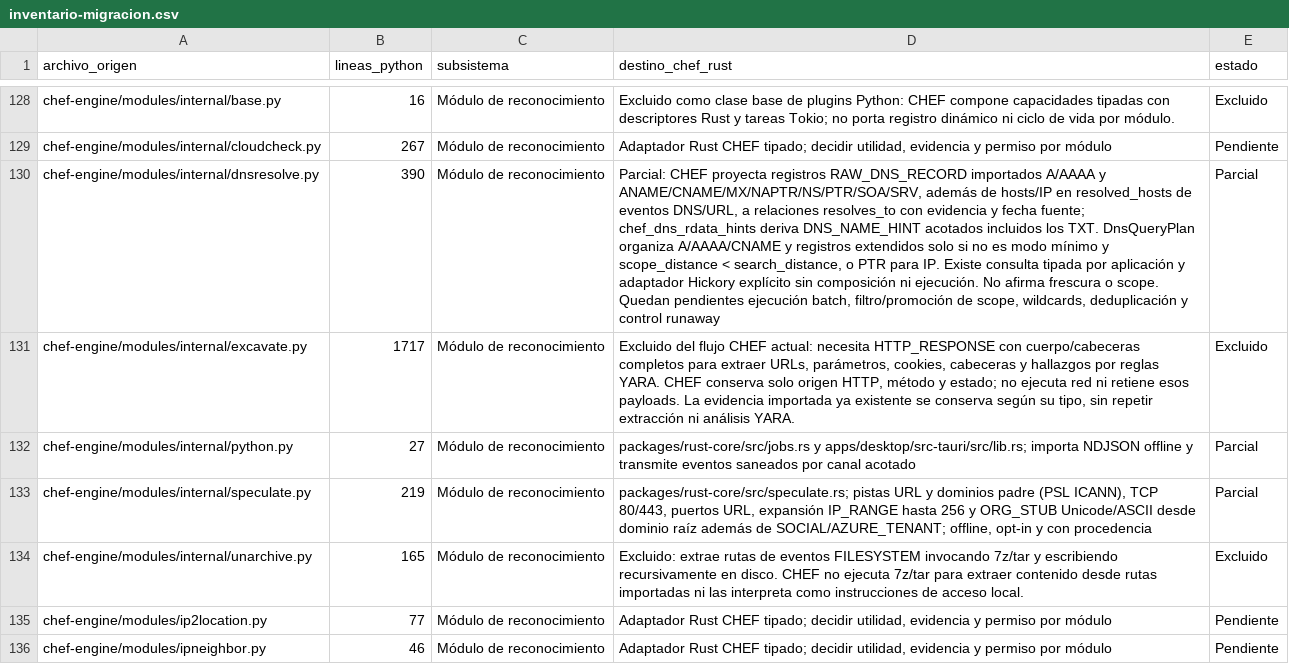
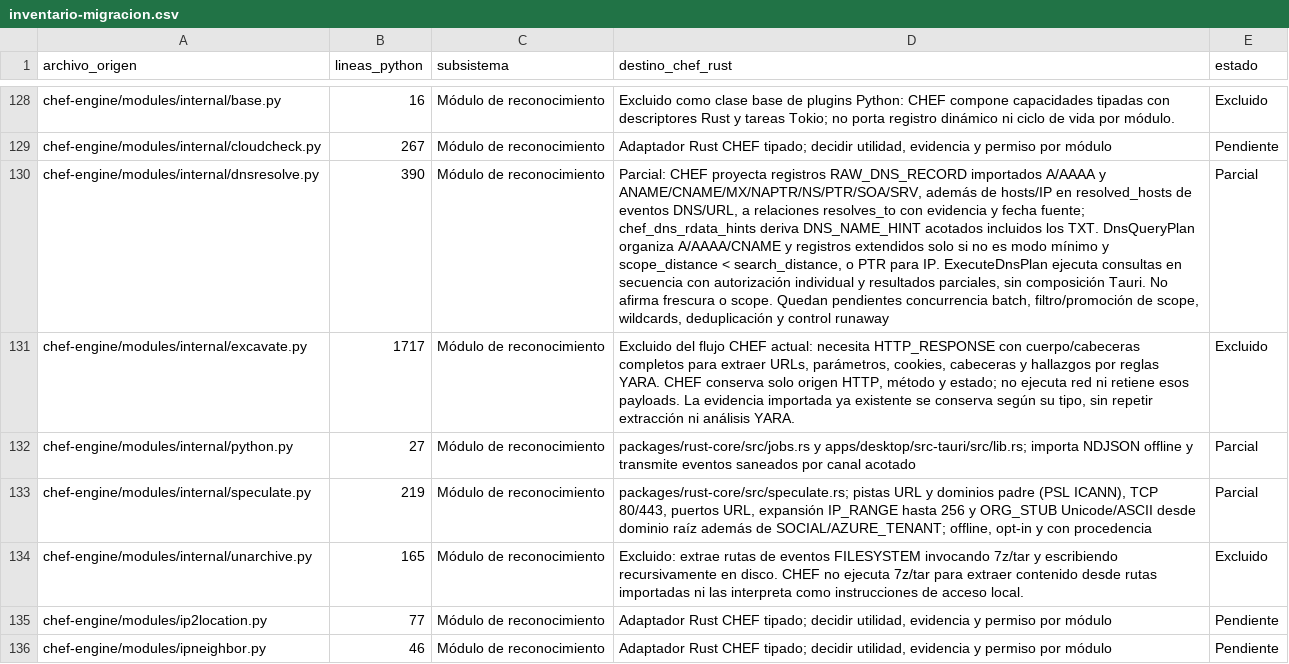
Before and after one commit to CyberStill-GmbH/CHEF, a CSV file: docs/migration/inventario-migracion.csv, drawn as a sheet; only a part is shown, gaps mark what is left out; the diff names each change by its address in the sheet, - before the commit and + after, or states it on an @@ line.

Commit message:
feat(application): execute authorized DNS plans

```diff
--- a/docs/migration/inventario-migracion.csv
+++ b/docs/migration/inventario-migracion.csv
-D130 (destino_chef_rust): …para IP. Existe consulta tipada por aplicación y adaptador Hickory explícito sin composición ni ejecución. No afirma frescura o scope. Quedan pendientes ejecución batch, filtro/promoción…
+D130 (destino_chef_rust): …para IP. ExecuteDnsPlan ejecuta consultas en secuencia con autorización individual y resultados parciales, sin composición Tauri. No afirma frescura o scope. Quedan pendientes concurrencia batch, filtro/promoción…
```
Also changed, not shown: 6 other files.
